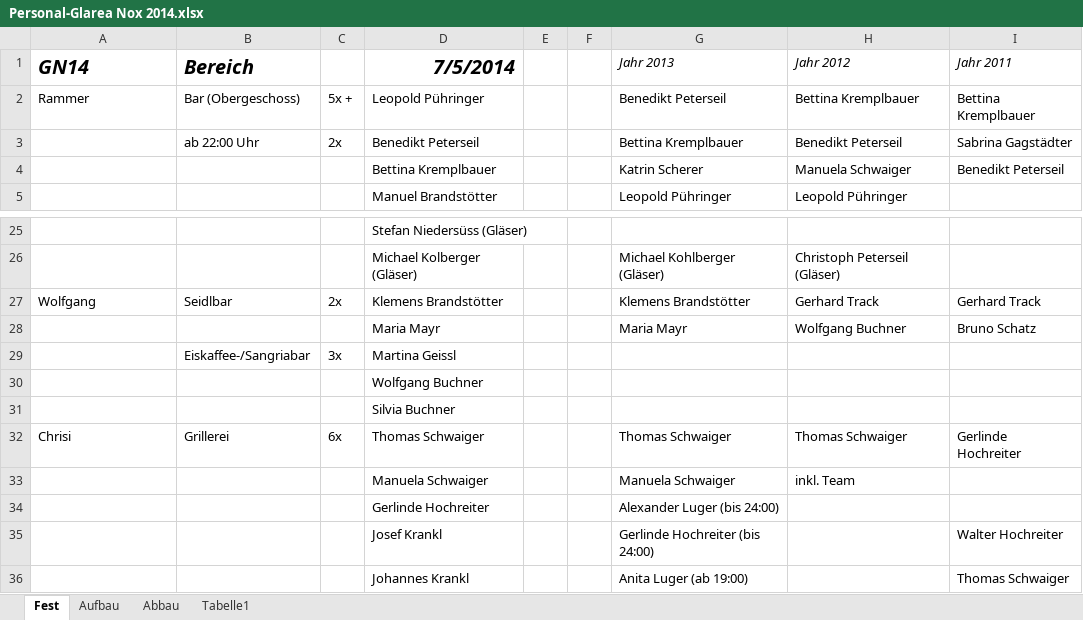
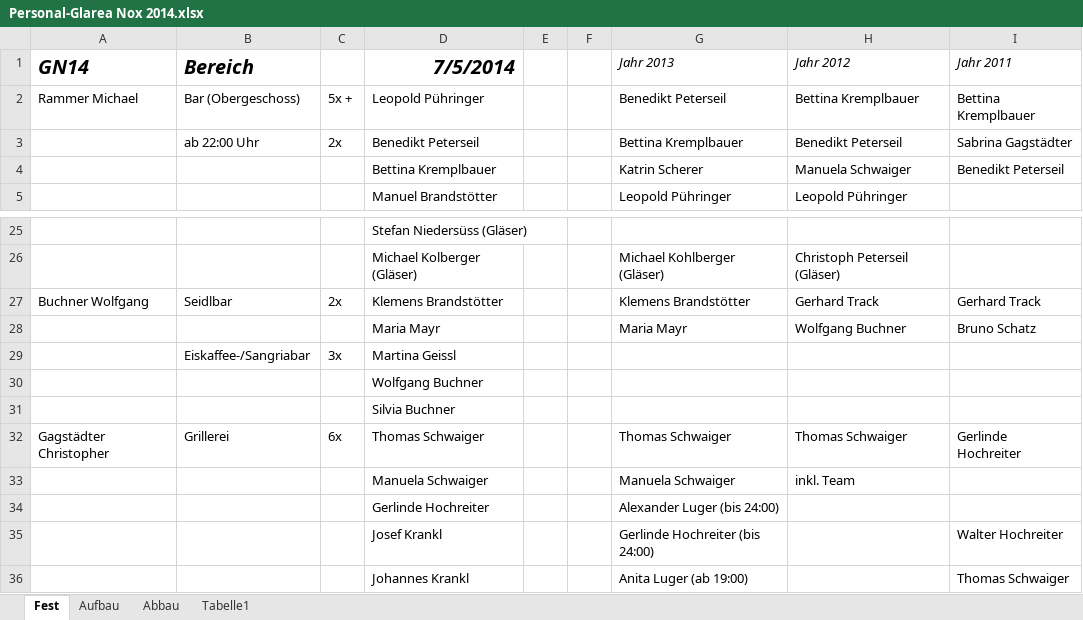
Before and after one commit to Balestrano/glarea-nox, an Excel workbook: 2014/Personal/Personal-Glarea Nox 2014.xlsx, sheet Fest, drawn as a sheet; only a part is shown, gaps mark what is left out; values as stored, in another font and other column widths than the file's, no borders; the diff covers the shown part only; the diff names each change by its address in the sheet, - before the commit and + after, or states it on an @@ line.

```diff
--- a/2014/Personal/Personal-Glarea Nox 2014.xlsx (sheet Fest)
+++ b/2014/Personal/Personal-Glarea Nox 2014.xlsx (sheet Fest)
-A2 (GN14): Rammer
+A2 (GN14): Rammer Michael
-A27 (GN14): Wolfgang
+A27 (GN14): Buchner Wolfgang
-A32 (GN14): Chrisi
+A32 (GN14): Gagstädter Christopher
```
Also changed, not shown: 10 edited cells elsewhere in this sheet, sheet Aufbau, sheet Abbau.
